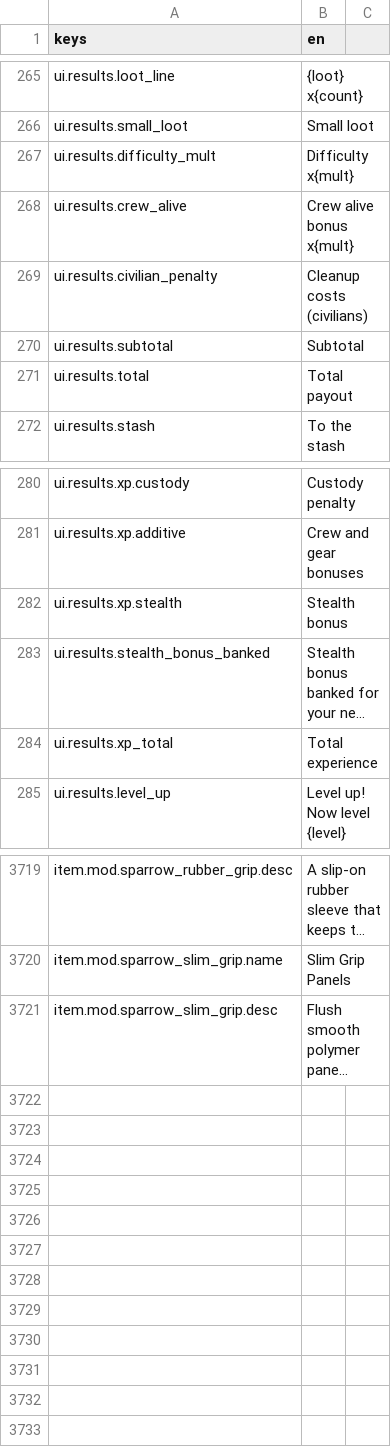
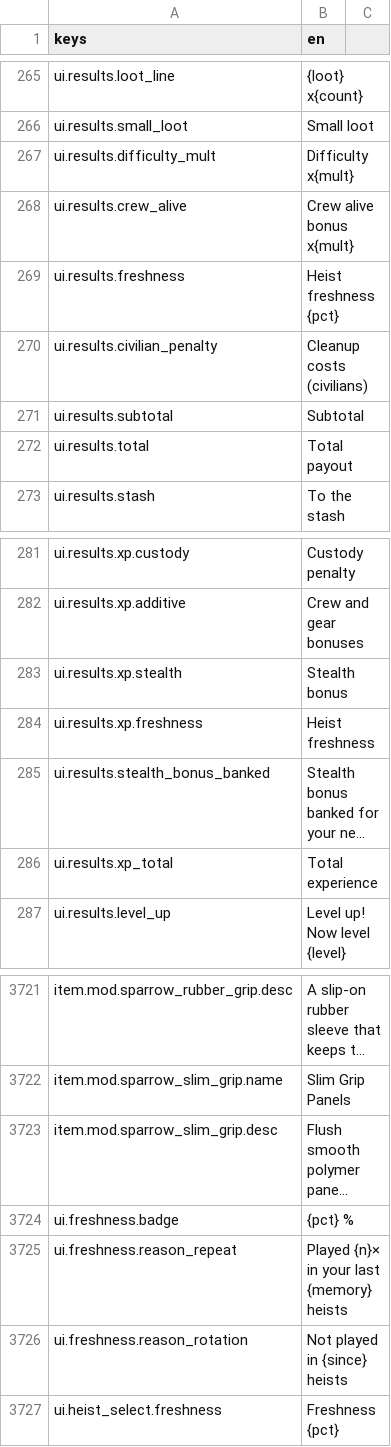
Before and after one commit to LeviticusFigglebottom/Claude-N-Capers, a CSV file: game/content/data/strings/strings.csv, drawn as a sheet; only a part is shown, gaps mark what is left out; long unchanged cells end in …; the diff names each change by its address in the sheet, - before the commit and + after, or states it on an @@ line.

```diff
--- a/game/content/data/strings/strings.csv
+++ b/game/content/data/strings/strings.csv
+row 269: ui.results.freshness | Heist freshness {pct}
+row 284: ui.results.xp.freshness | Heist freshness
+row 3724: ui.freshness.badge | {pct} %
+row 3725: ui.freshness.reason_repeat | Played {n}× in your last {memory} heists
+row 3726: ui.freshness.reason_rotation | Not played in {since} heists
+row 3727: ui.heist_select.freshness | Freshness {pct}
```
Also changed, not shown: 35 other files.
